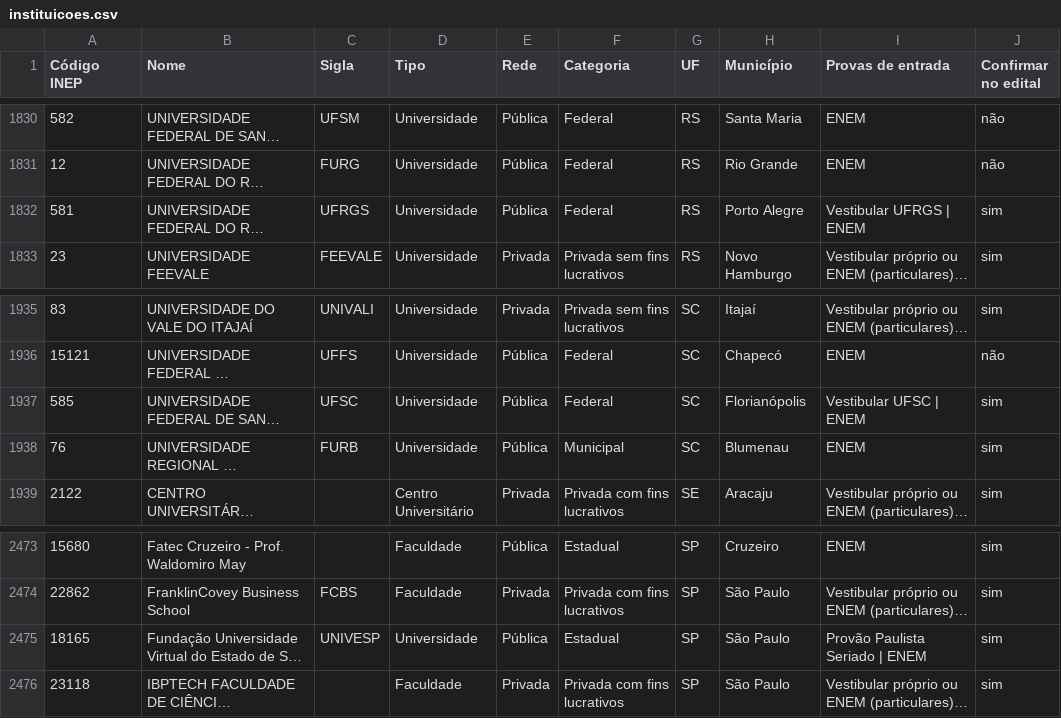
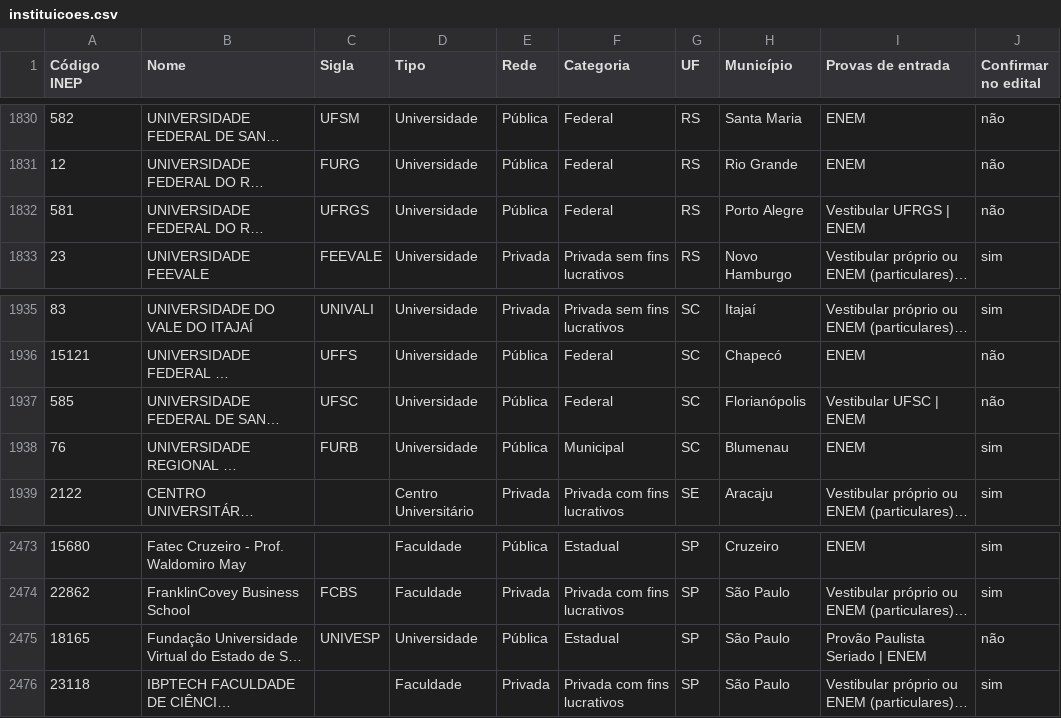
Before and after one commit to botgb/chat, a CSV file: content/dados/instituicoes.csv, drawn as a sheet; only a part is shown, gaps mark what is left out; long unchanged cells end in …; the diff covers the shown part only; the diff names each change by its address in the sheet, - before the commit and + after, or states it on an @@ line.

```diff
--- a/content/dados/instituicoes.csv
+++ b/content/dados/instituicoes.csv
-J1832 (Confirmar no edital): sim
+J1832 (Confirmar no edital): não
-J1937 (Confirmar no edital): sim
+J1937 (Confirmar no edital): não
-J2475 (Confirmar no edital): sim
+J2475 (Confirmar no edital): não
```
Also changed, not shown: 25 edited cells elsewhere in this file, 3 other files.
